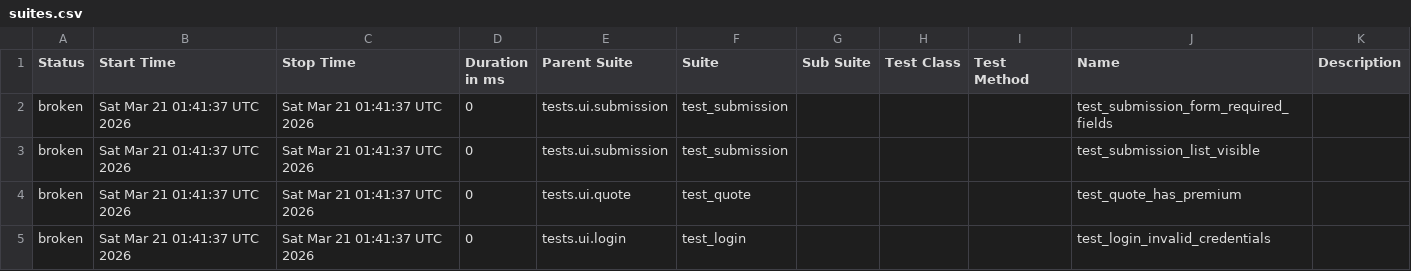
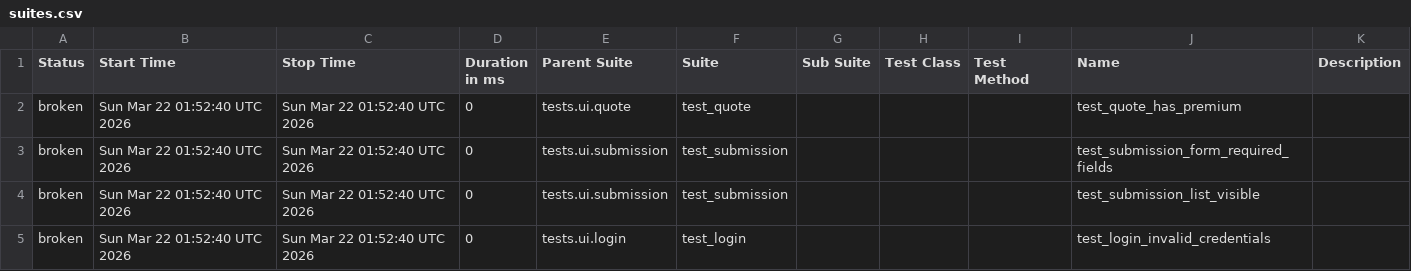
Before and after one commit to DilipAle/rng_ui_tests, a CSV file: agency-height/data/suites.csv, drawn as a sheet.

```diff
--- a/agency-height/data/suites.csv
+++ b/agency-height/data/suites.csv
@@ -1,5 +1,5 @@
 "Status","Start Time","Stop Time","Duration in ms","Parent Suite","Suite","Sub Suite","Test Class","Test Method","Name","Description"
-"broken","Sat Mar 21 01:41:37 UTC 2026","Sat Mar 21 01:41:37 UTC 2026","0","tests.ui.submission","test_submission","","","","test_submission_form_required_fields",""
-"broken","Sat Mar 21 01:41:37 UTC 2026","Sat Mar 21 01:41:37 UTC 2026","0","tests.ui.submission","test_submission","","","","test_submission_list_visible",""
-"broken","Sat Mar 21 01:41:37 UTC 2026","Sat Mar 21 01:41:37 UTC 2026","0","tests.ui.quote","test_quote","","","","test_quote_has_premium",""
-"broken","Sat Mar 21 01:41:37 UTC 2026","Sat Mar 21 01:41:37 UTC 2026","0","tests.ui.login","test_login","","","","test_login_invalid_credentials",""
+"broken","Sun Mar 22 01:52:40 UTC 2026","Sun Mar 22 01:52:40 UTC 2026","0","tests.ui.quote","test_quote","","","","test_quote_has_premium",""
+"broken","Sun Mar 22 01:52:40 UTC 2026","Sun Mar 22 01:52:40 UTC 2026","0","tests.ui.submission","test_submission","","","","test_submission_form_required_fields",""
+"broken","Sun Mar 22 01:52:40 UTC 2026","Sun Mar 22 01:52:40 UTC 2026","0","tests.ui.submission","test_submission","","","","test_submission_list_visible",""
+"broken","Sun Mar 22 01:52:40 UTC 2026","Sun Mar 22 01:52:40 UTC 2026","0","tests.ui.login","test_login","","","","test_login_invalid_credentials",""
```
Also changed, not shown: 25 other files.
